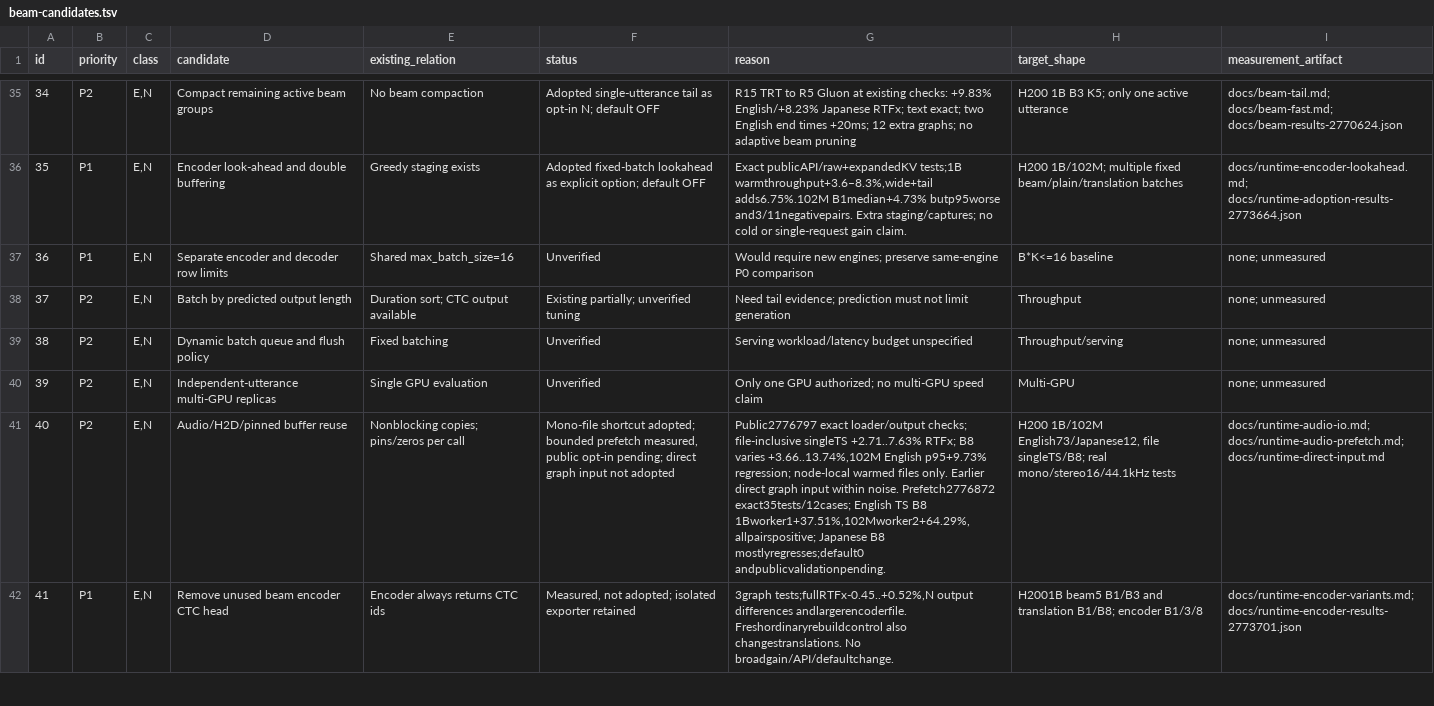
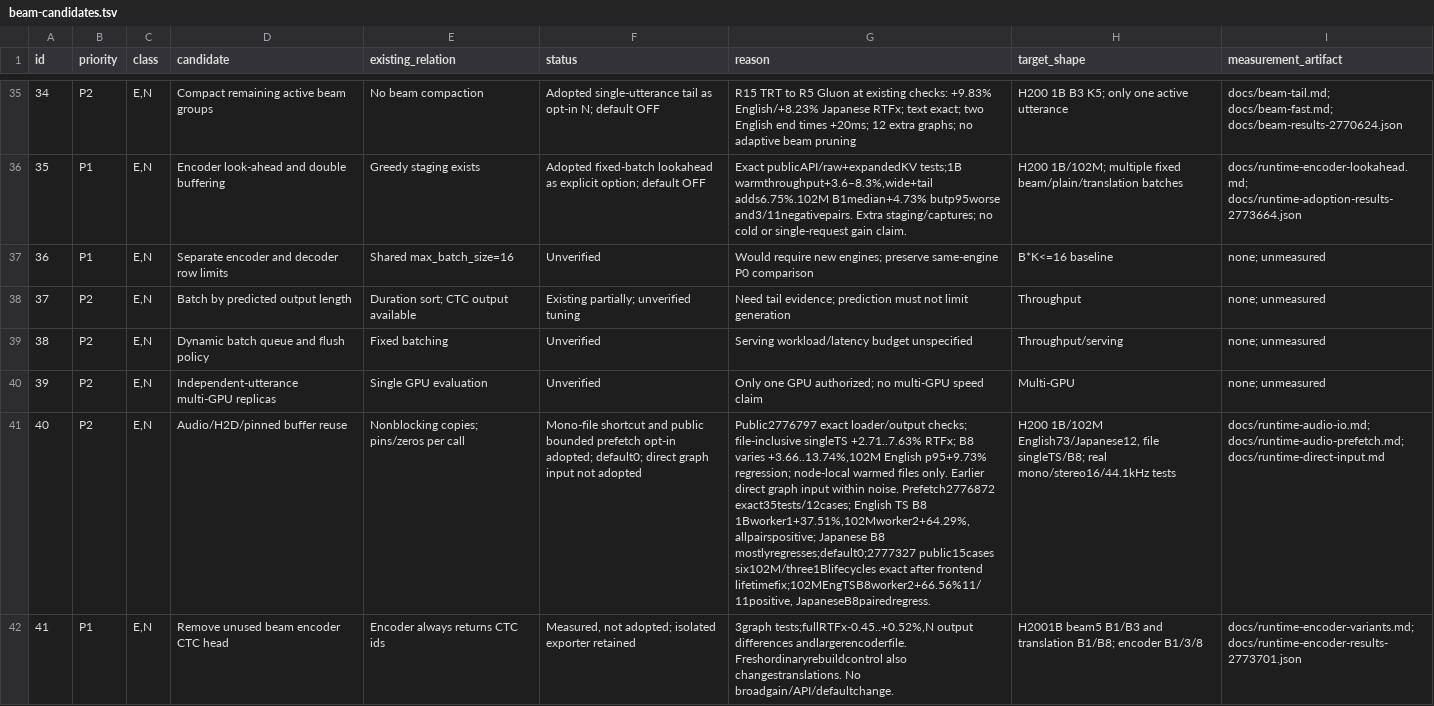
Before and after one commit to Wataru-Nakata/owsm-trt, a TSV file: docs/beam-candidates.tsv, drawn as a sheet; only a part is shown, gaps mark what is left out; the diff covers the shown part only; the diff names each change by its address in the sheet, - before the commit and + after, or states it on an @@ line.

Commit message:
Validate exclusive frontend graph lifetime and publish replicated file-prefetch gains

```diff
--- a/docs/beam-candidates.tsv
+++ b/docs/beam-candidates.tsv
-F41 (status): Mono-file shortcut adopted; bounded prefetch measured, public opt-in pending; direct graph…
+F41 (status): Mono-file shortcut and public bounded prefetch opt-in adopted; default0; direct graph…
-G41 (reason): …Japanese B8 mostlyregresses;default0 andpublicvalidationpending.
+G41 (reason): …Japanese B8 mostlyregresses;default0;2777327 public15cases six102M/three1Blifecycles exact after frontend lifetimefix;102MEngTSB8worker2+66.56%11/11positive, JapaneseB8pairedregress.
```
Also changed, not shown: 2 edited cells elsewhere in this file, 5 other files.
